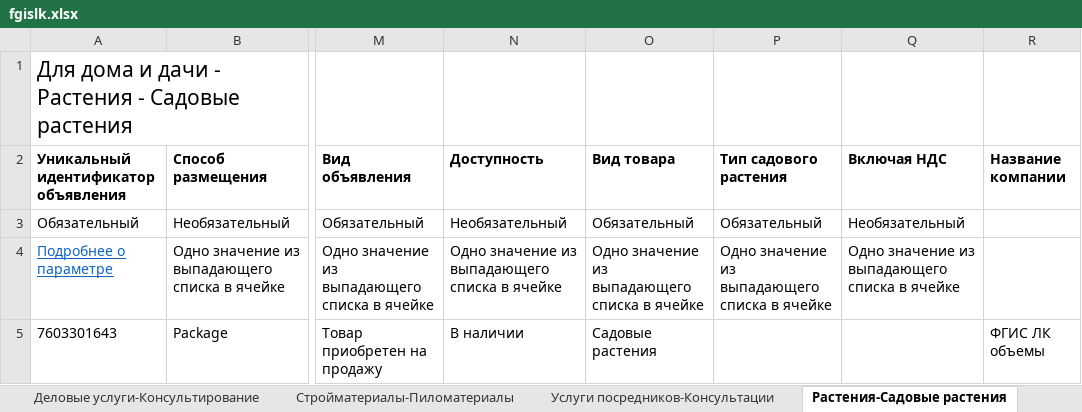
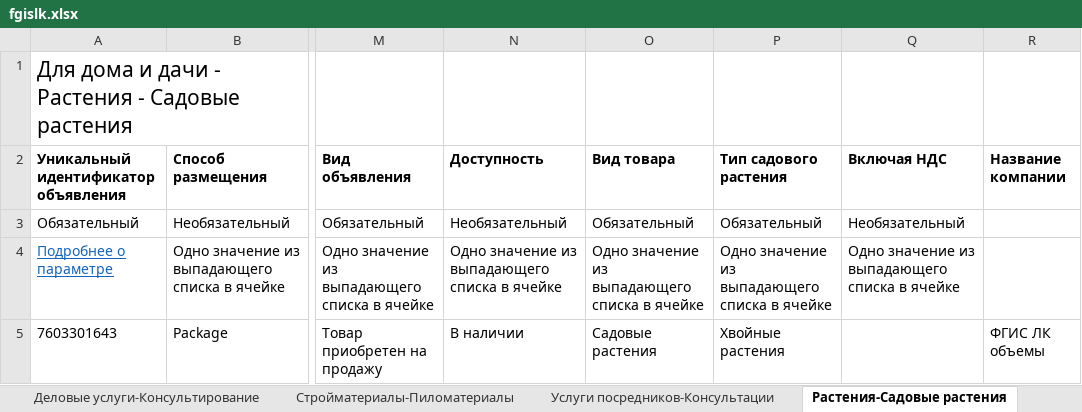
Before and after one commit to Harmageddon14/avito-feeds, an Excel workbook: fgislk.xlsx, sheet Растения-Садовые растения, drawn as a sheet; only a part is shown, gaps mark what is left out; values as stored, in another font and other column widths than the file's, no borders; conditional formats not drawn; the diff names each change by its address in the sheet, - before the commit and + after, or states it on an @@ line.

Commit message:
fgislk: заполнен Тип садового растения у 7603301643 (ошибка 1503)

```diff
--- a/fgislk.xlsx (sheet Растения-Садовые растения)
+++ b/fgislk.xlsx (sheet Растения-Садовые растения)
-P5 (Тип садового растения): (empty)
+P5 (Тип садового растения): Хвойные растения
```
